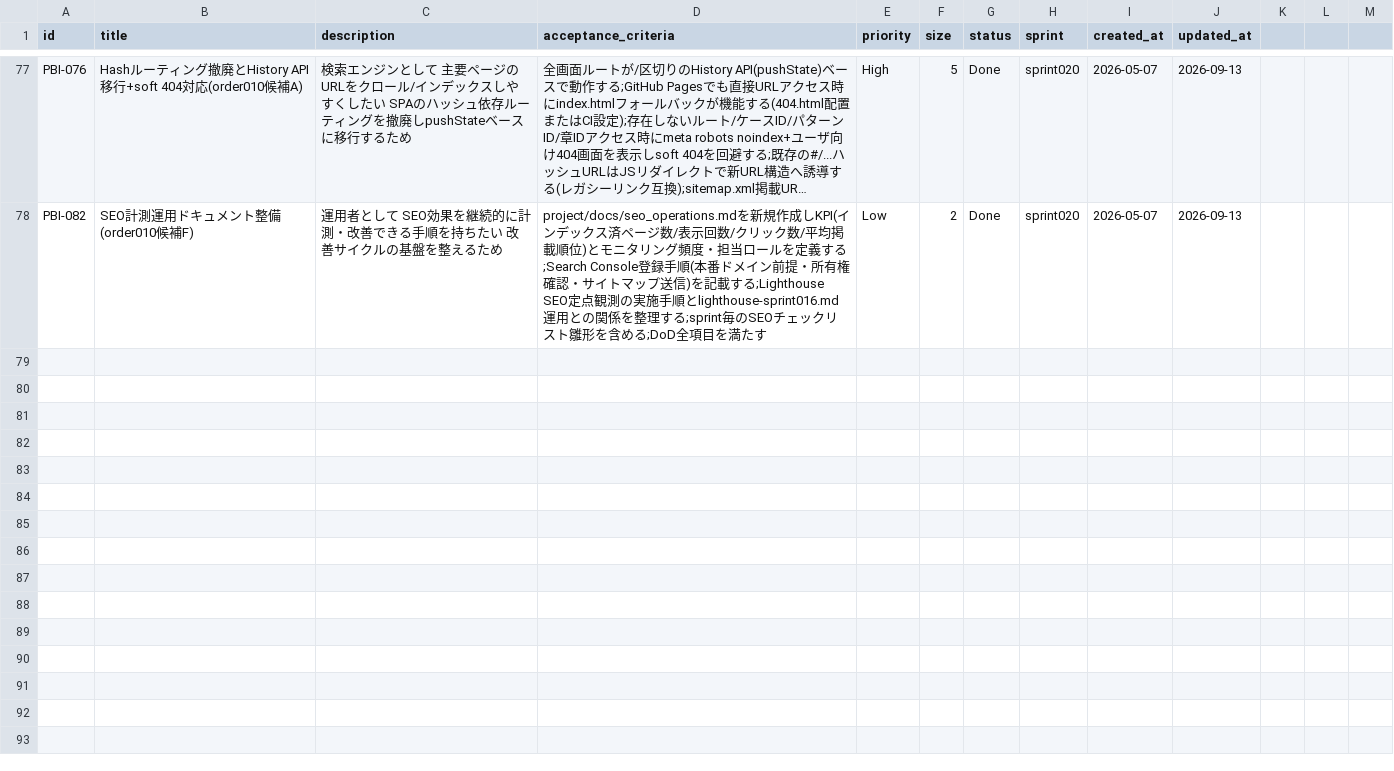
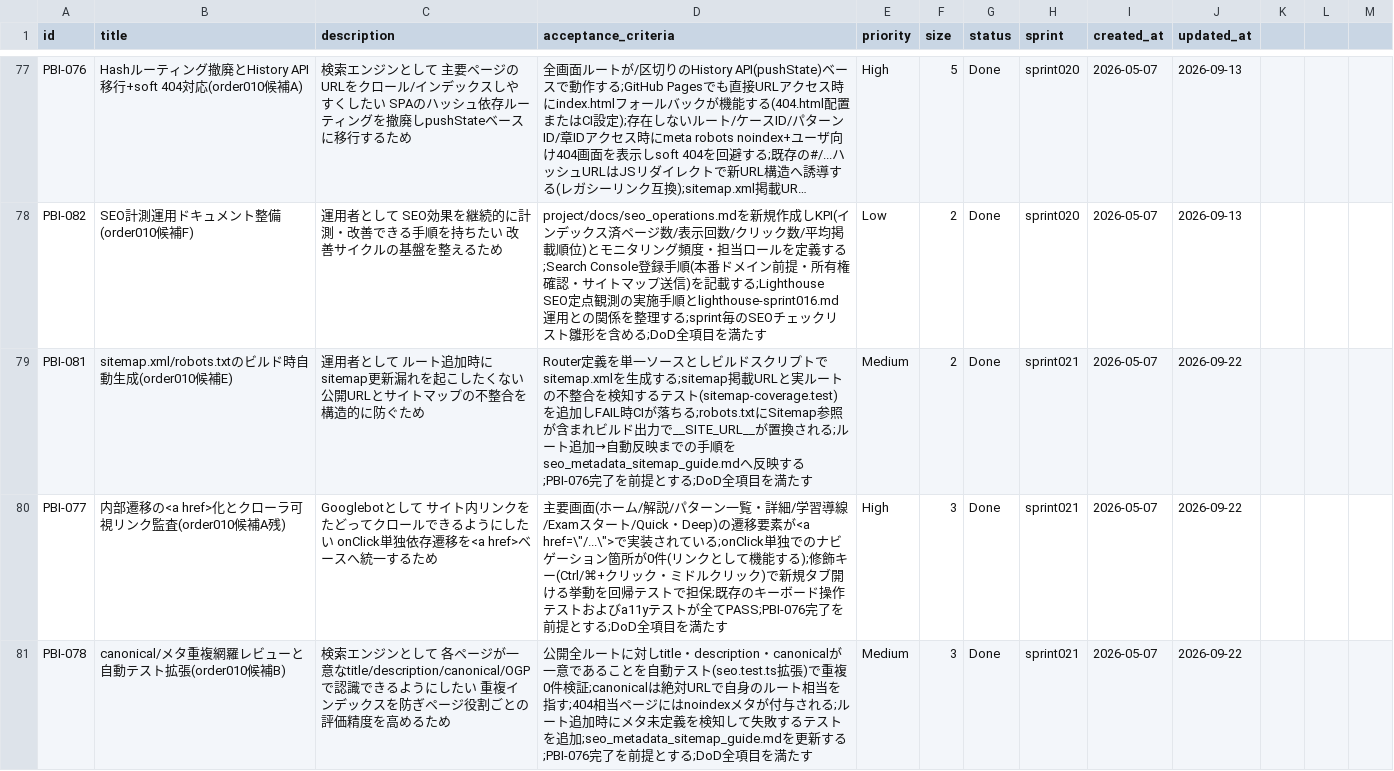
Before and after one commit to mitsuo119/innbuskcet-app, a CSV file: scrum/product_backlog_done.csv, drawn as a sheet; only a part is shown, gaps mark what is left out; long unchanged cells end in …; the diff names each change by its address in the sheet, - before the commit and + after, or states it on an @@ line.

Commit message:
Sprint021: SEO基盤強化（sitemap自動生成・href化・SEO検証拡張）
- routes.ts を追加し公開ルートを単一ソース化
- generate-sitemap.mjs を追加し prebuild/pretest で sitemap 自動生成
- sitemap-coverage.test.ts を追加し routes と sitemap の差分を自動検知
- 内部遷移を <a href> ベースへ統一（Pattern/Reference/Legal/NotFound など）
- Router.seo.test.tsx / Router.history.test.tsx を拡張（canonical・noindex・修飾キー回帰）
- SEO運用/ガイド文書を更新（seo_operations, seo_metadata_sitemap_guide）
- Scrum成果物を更新（order011, sprint021, backlog_done, velocity）

```diff
--- a/scrum/product_backlog_done.csv
+++ b/scrum/product_backlog_done.csv
+row 79: PBI-081 | sitemap.xml/robots.txtのビルド時自動生成(order010候補E) | 運用者として ルート追加時にsitemap更新漏れを起こしたくない 公開URLとサイトマップの不整合を構造的に防ぐため | Router定義を単一ソースとしビルドスクリプトでsitemap.xmlを生成する;sitemap掲載URLと実ルートの不整合を検知するテスト(sitemap-coverage.test)を追加しFAIL時CIが落ちる;robots.txtにSitemap参照が含まれビルド出力で__SITE_URL__が置換される;ルート追加→自動反映までの手順をseo_metadata_sitemap_guide.mdへ反映する;PBI-076完了を前提とする;DoD全項目を満たす | Medium | 2 | Done | sprint021 | 2026-05-07 | 2026-09-22
+row 80: PBI-077 | 内部遷移の<a href>化とクローラ可視リンク監査(order010候補A残) | Googlebotとして サイト内リンクをたどってクロールできるようにしたい onClick単独依存遷移を<a href>ベースへ統一するため | 主要画面(ホーム/解説/パターン一覧・詳細/学習導線/Examスタート/Quick・Deep)の遷移要素が<a href=\"/...\">で実装されている;onClick単独でのナビゲーション箇所が0件(リンクとして機能する);修飾キー(Ctrl/⌘+クリック・ミドルクリック)で新規タブ開ける挙動を回帰テストで担保;既存のキーボード操作テストおよびa11yテストが全てPASS;PBI-076完了を前提とする;DoD全項目を満たす | High | 3 | Done | sprint021 | 2026-05-07 | 2026-09-22
+row 81: PBI-078 | canonical/メタ重複網羅レビューと自動テスト拡張(order010候補B) | 検索エンジンとして 各ページが一意なtitle/description/canonical/OGPで認識できるようにしたい 重複インデックスを防ぎページ役割ごとの評価精度を高めるため | 公開全ルートに対しtitle・description・canonicalが一意であることを自動テスト(seo.test.ts拡張)で重複0件検証;canonicalは絶対URLで自身のルート相当を指す;404相当ページにはnoindexメタが付与される;ルート追加時にメタ未定義を検知して失敗するテストを追加;seo_metadata_sitemap_guide.mdを更新する;PBI-076完了を前提とする;DoD全項目を満たす | Medium | 3 | Done | sprint021 | 2026-05-07 | 2026-09-22
```
Also changed, not shown: scrum/product_backlog.csv, scrum/velocity.csv, 28 other files.
